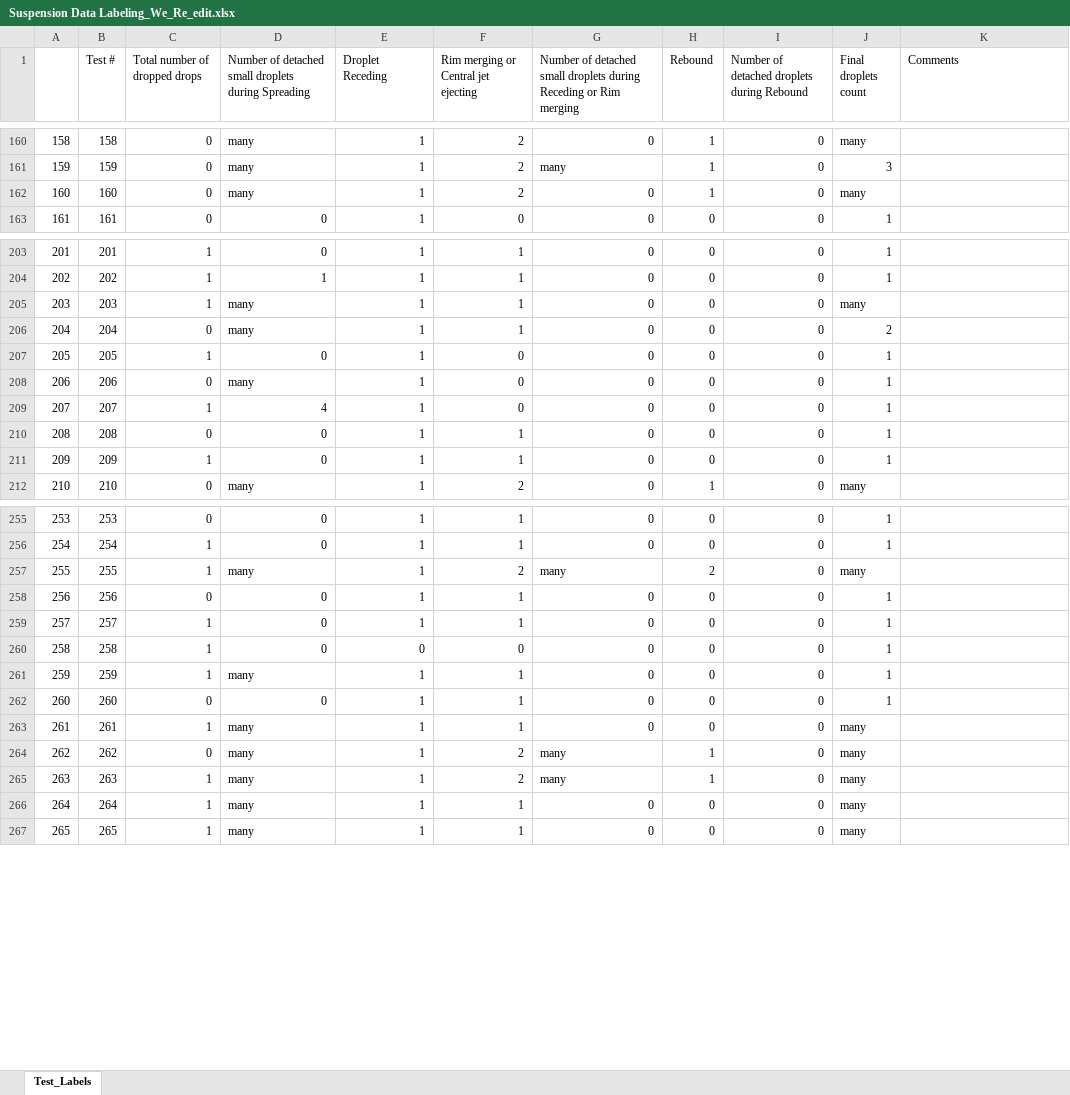
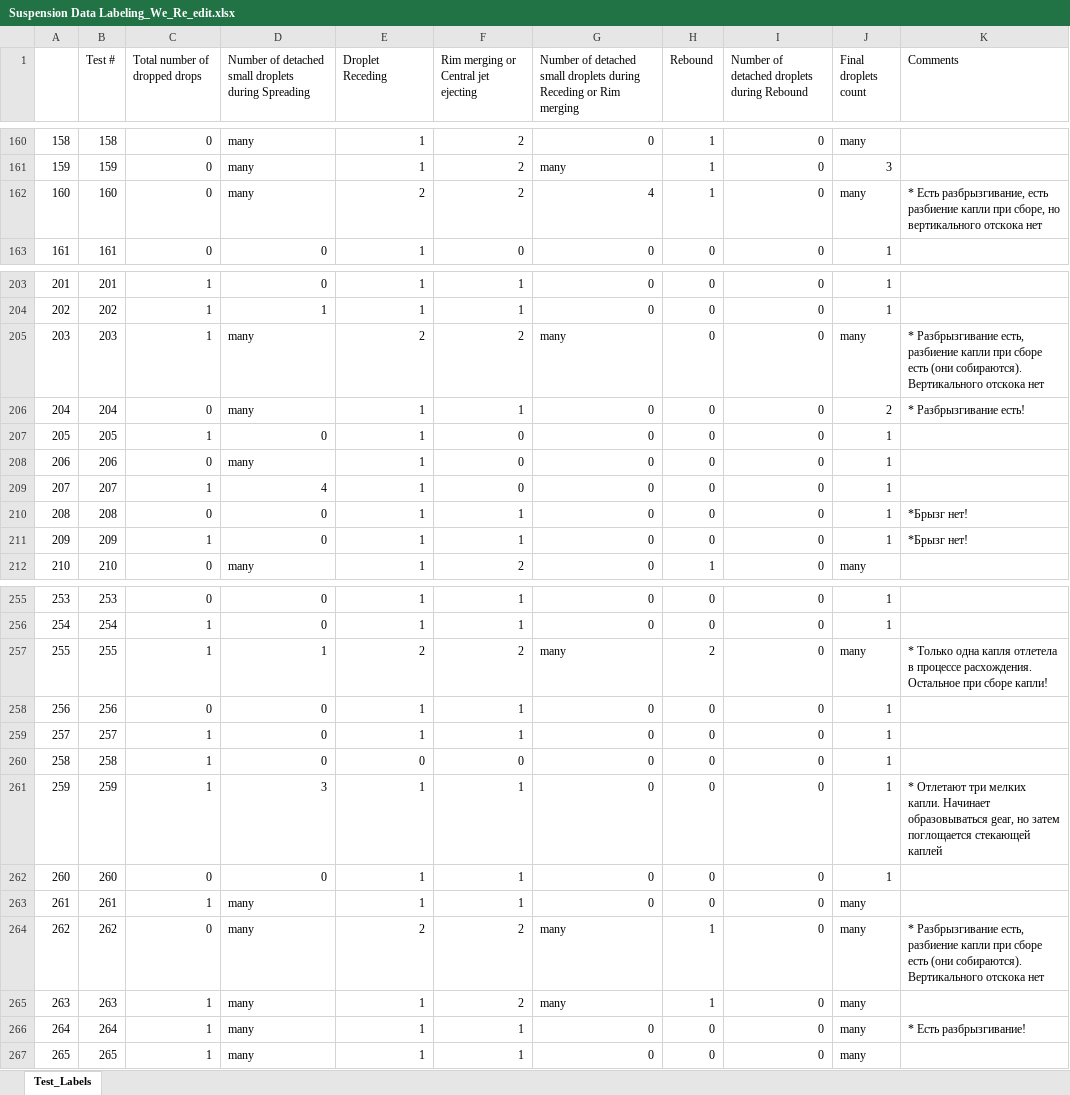
Before and after one commit to mvulf/drop-wall-impact-ml-prediction, an Excel workbook: data/Suspension Data Labeling_We_Re_edit.xlsx, sheet Test_Labels, drawn as a sheet; only a part is shown, gaps mark what is left out; values as stored, in another font and other column widths than the file's, no cell formats; the diff covers the shown part only; the diff names each change by its address in the sheet, - before the commit and + after, or states it on an @@ line.

Commit message:
[ADD] Data Labeling editing finished

```diff
--- a/data/Suspension Data Labeling_We_Re_edit.xlsx (sheet Test_Labels)
+++ b/data/Suspension Data Labeling_We_Re_edit.xlsx (sheet Test_Labels)
-E162 (Droplet Receding): 1
+E162 (Droplet Receding): 2
-G162: 0
+G162: 4
-K162 (Comments): (empty)
+K162 (Comments): * Есть разбрызгивание, есть разбиение капли при сборе, но вертикального отскока нет
-E205 (Droplet Receding): 1
+E205 (Droplet Receding): 2
-F205: 1
+F205: 2
-G205: 0
+G205: many
-K205 (Comments): (empty)
+K205 (Comments): * Разбрызгивание есть, разбиение капли при сборе есть (они собираются). Вертикального отскока нет
-K206 (Comments): (empty)
+K206 (Comments): * Разбрызгивание есть!
-K210:K211 (Comments): (empty)
+K210:K211 (Comments): *Брызг нет!
-D257: many
+D257: 1
-E257 (Droplet Receding): 1
+E257 (Droplet Receding): 2
-K257 (Comments): (empty)
+K257 (Comments): * Только одна капля отлетела в процессе расхождения. Остальное при сборе капли!
-D261: many
+D261: 3
-K261 (Comments): (empty)
+K261 (Comments): * Отлетают три мелких капли. Начинает образовываться gear, но затем поглощается стекающей каплей
-E264 (Droplet Receding): 1
+E264 (Droplet Receding): 2
-K264 (Comments): (empty)
+K264 (Comments): * Разбрызгивание есть, разбиение капли при сборе есть (они собираются). Вертикального отскока нет
-K266 (Comments): (empty)
+K266 (Comments): * Есть разбрызгивание!
```
Also changed, not shown: 35 edited cells elsewhere in this sheet, cell formats, 1 other file.
